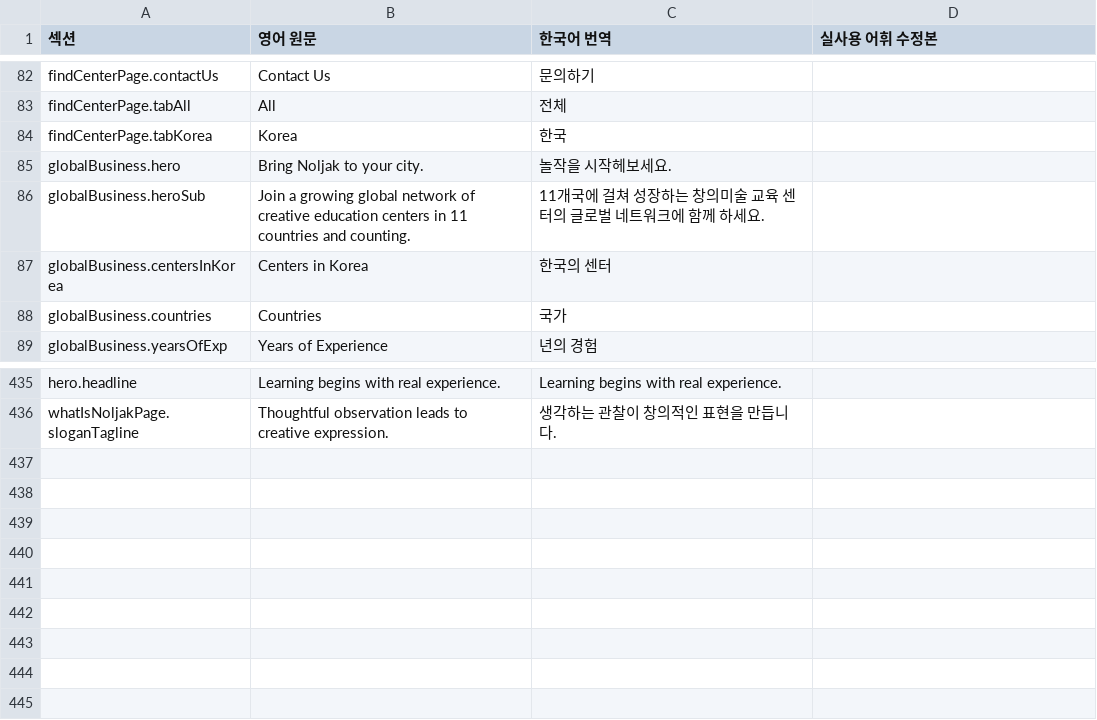
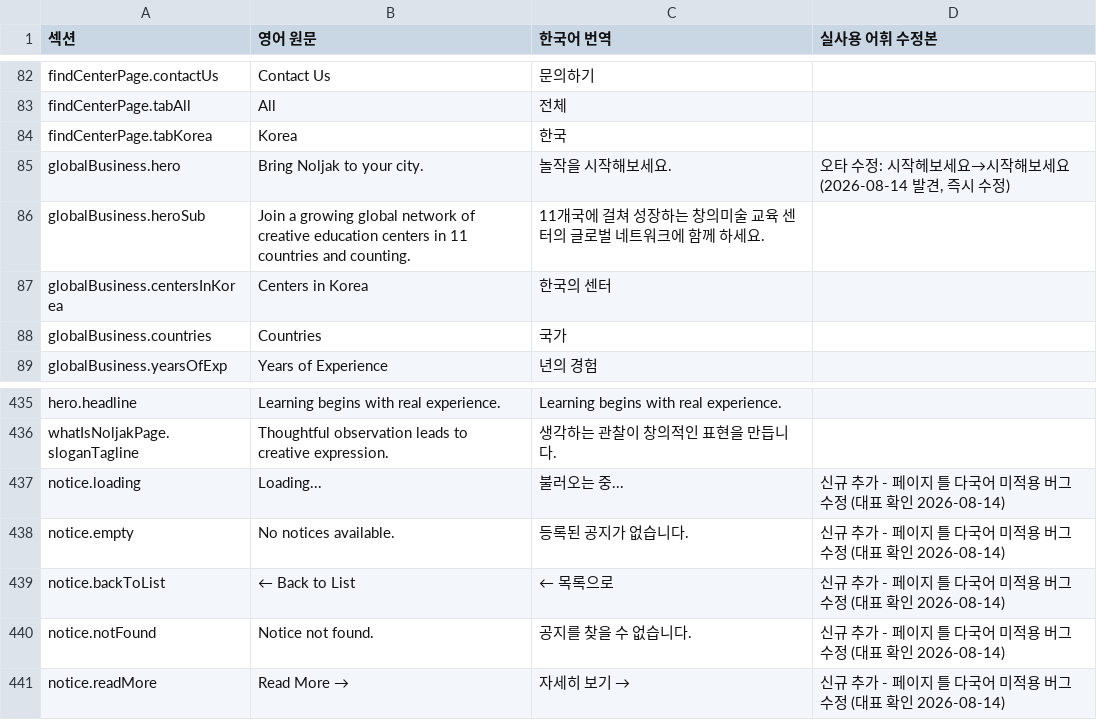
Before and after one commit to aladinyun/noljak-global, a CSV file: noljak-ko-reviewed.csv, drawn as a sheet; only a part is shown, gaps mark what is left out.

Commit message:
fix: wire up notice page i18n (loading/empty/backToList/notFound/readMore + locale-aware dates), keep Notice/NOLJAK Announcements header as-is; fix globalBusiness.hero typo

```diff
--- a/noljak-ko-reviewed.csv
+++ b/noljak-ko-reviewed.csv
@@ -84,3 +84,3 @@ findCenterPage.tabAll,All,전체,
 findCenterPage.tabKorea,Korea,한국,
-globalBusiness.hero,Bring Noljak to your city.,놀작을 시작헤보세요.,
+globalBusiness.hero,Bring Noljak to your city.,놀작을 시작해보세요.,"오타 수정: 시작헤보세요→시작해보세요 (2026-08-14 발견, 즉시 수정)"
 globalBusiness.heroSub,Join a growing global network of creative education centers in 11 countries and counting.,11개국에 걸쳐 성장하는 창의미술 교육 센터의 글로벌 네트워크에 함께 하세요.,
@@ -436 +436,6 @@ hero.headline,Learning begins with real experience.,Learning begins with real ex
 whatIsNoljakPage.sloganTagline,Thoughtful observation leads to creative expression.,생각하는 관찰이 창의적인 표현을 만듭니다.,
+notice.loading,Loading...,불러오는 중...,신규 추가 - 페이지 틀 다국어 미적용 버그 수정 (대표 확인 2026-08-14)
+notice.empty,No notices available.,등록된 공지가 없습니다.,신규 추가 - 페이지 틀 다국어 미적용 버그 수정 (대표 확인 2026-08-14)
+notice.backToList,← Back to List,← 목록으로,신규 추가 - 페이지 틀 다국어 미적용 버그 수정 (대표 확인 2026-08-14)
+notice.notFound,Notice not found.,공지를 찾을 수 없습니다.,신규 추가 - 페이지 틀 다국어 미적용 버그 수정 (대표 확인 2026-08-14)
+notice.readMore,Read More →,자세히 보기 →,신규 추가 - 페이지 틀 다국어 미적용 버그 수정 (대표 확인 2026-08-14)
```
Also changed, not shown: 5 other files.
